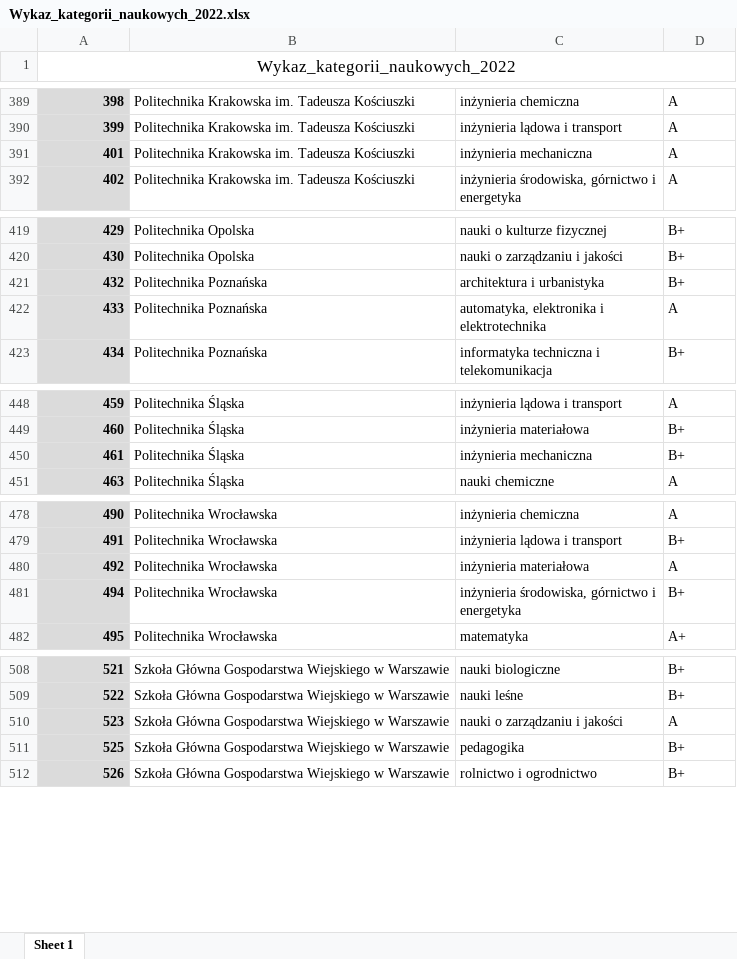
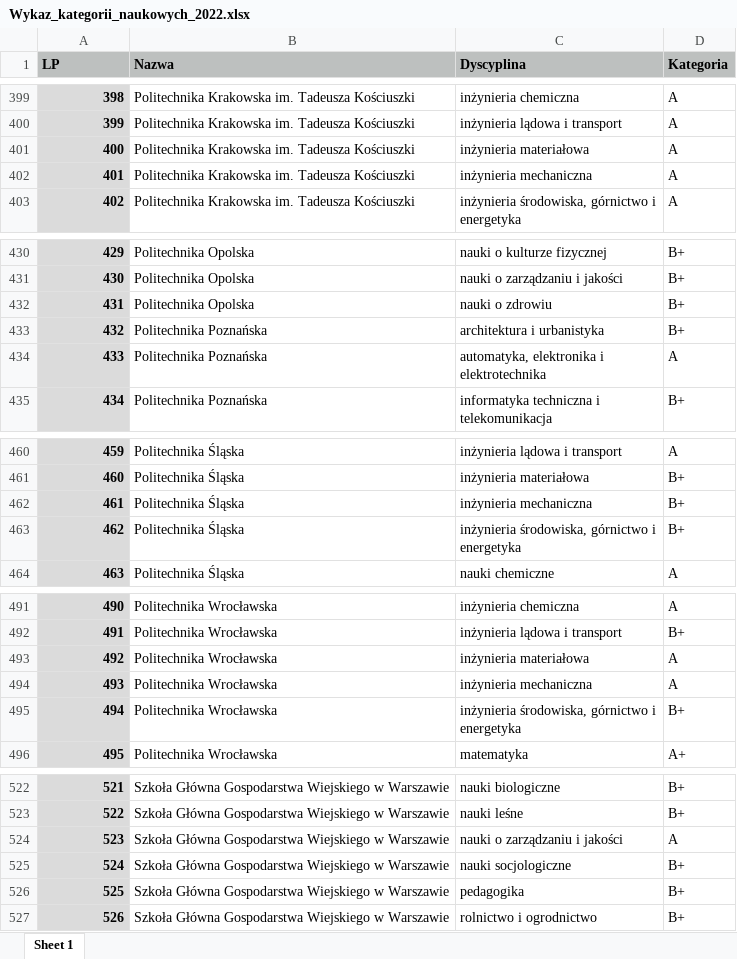
Before and after one commit to BERENZ/ewaluacja-wyniki, an Excel workbook: Wykaz_kategorii_naukowych_2022.xlsx, sheet Sheet 1, drawn as a sheet; only a part is shown, gaps mark what is left out; values as stored, in another font and other column widths than the file's, no borders; removed rows and columns are numbered as before the commit, all else as after; ↵ is a line break in a cell; the diff covers the shown part only; the diff names each change by its address in the sheet, - before the commit and + after, or states it on an @@ line.

```diff
--- a/Wykaz_kategorii_naukowych_2022.xlsx (sheet Sheet 1)
+++ b/Wykaz_kategorii_naukowych_2022.xlsx (sheet Sheet 1)
@@ column A (LP) renumbered in row 1 @@
-A1:D1 fill: none
+A1:D1 fill: #BDC0BF
@@ A1 bold: off → on, text size: smaller, alignment: center → left @@
-A1:D1 merged
-B1: (empty)
+B1: Nazwa
-C1: (empty)
+C1: Dyscyplina
-D1: (empty)
+D1: Kategoria
+row 401: 400 | Politechnika Krakowska im. Tadeusza Kościuszki | inżynieria materiałowa | A
+row 432: 431 | Politechnika Opolska | nauki o zdrowiu | B+
+row 463: 462 | Politechnika Śląska | inżynieria środowiska, górnictwo i ↵ energetyka | B+
+row 494: 493 | Politechnika Wrocławska | inżynieria mechaniczna | A
+row 525: 524 | Szkoła Główna Gospodarstwa Wiejskiego w Warszawie | nauki socjologiczne | B+
```
Also changed, not shown: 30 added rows elsewhere in this sheet, 1 other file.
